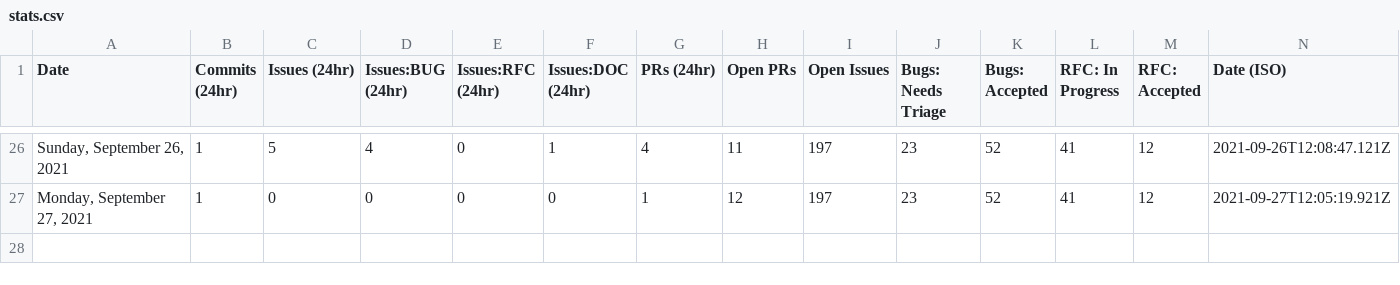
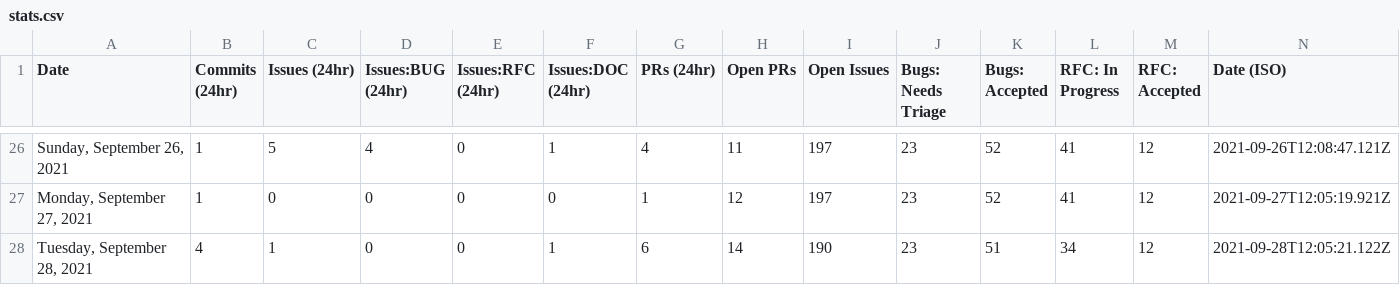
Before and after one commit to carmen16gm/astro, a CSV file: scripts/stats/stats.csv, drawn as a sheet; only a part is shown, gaps mark what is left out; the diff names each change by its address in the sheet, - before the commit and + after, or states it on an @@ line.

```diff
--- a/scripts/stats/stats.csv
+++ b/scripts/stats/stats.csv
+row 28: Tuesday, September 28, 2021 | 4 | 1 | 0 | 0 | 1 | 6 | 14 | 190 | 23 | 51 | 34 | 12 | 2021-09-28T12:05:21.122Z
```
